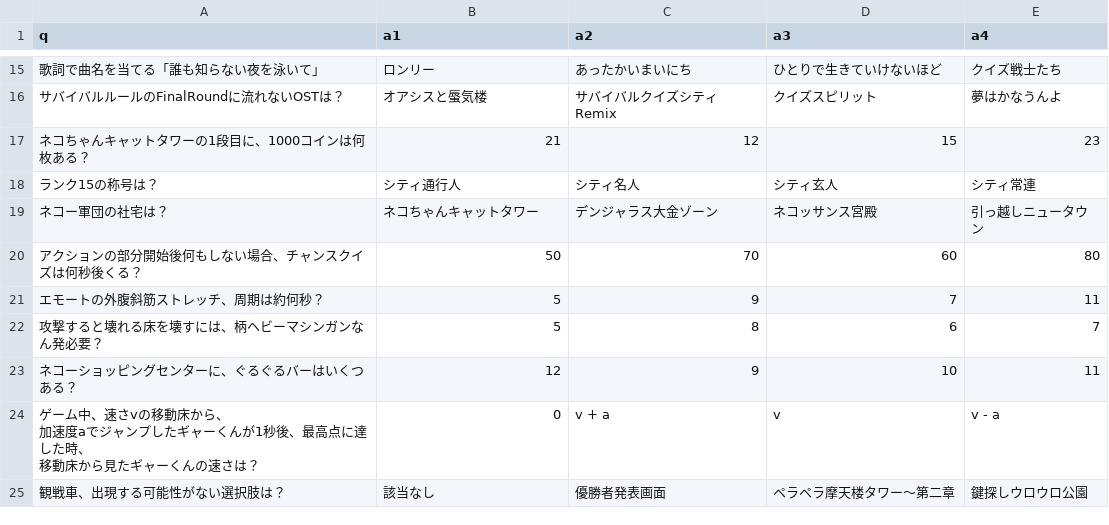
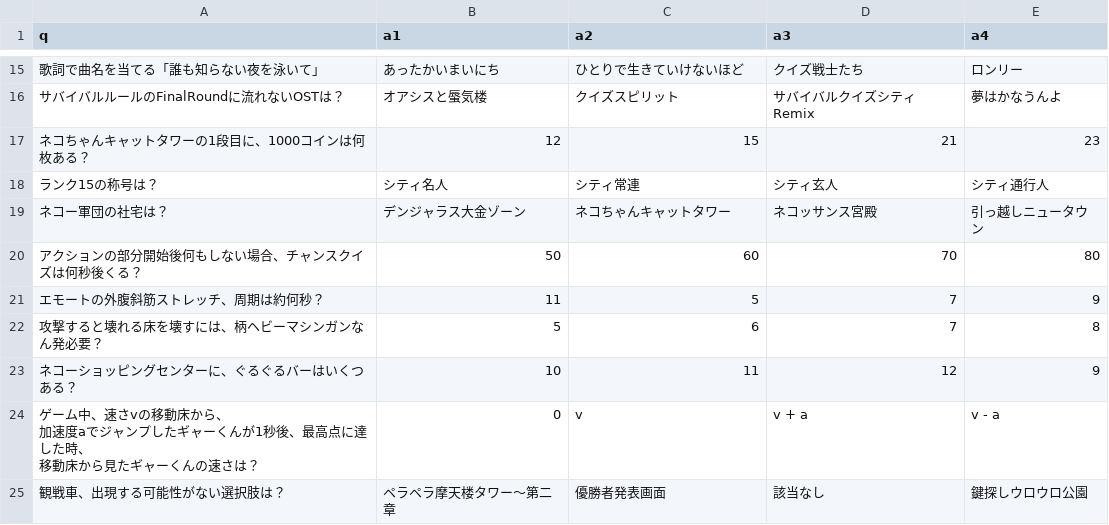
Before and after one commit to spc11400/sqc_quizzes, a CSV file: _SQCクイズ（ギャラクシー）.csv, drawn as a sheet; only a part is shown, gaps mark what is left out; the diff covers the shown part only.

```diff
--- a/_SQCクイズ（ギャラクシー）.csv
+++ b/_SQCクイズ（ギャラクシー）.csv
@@ -16,13 +16,13 @@ q,a1,a2,a3,a4
-歌詞で曲名を当てる「誰も知らない夜を泳いて」,ロンリー,あったかいまいにち,ひとりで生きていけないほど,クイズ戦士たち
-サバイバルルールのFinalRoundに流れないOSTは？,オアシスと蜃気楼,サバイバルクイズシティ Remix,クイズスピリット,夢はかなうんよ
-ネコちゃんキャットタワーの1段目に、1000コインは何枚ある？,21,12,15,23
-ランク15の称号は？,シティ通行人,シティ名人,シティ玄人,シティ常連
-ネコー軍団の社宅は？,ネコちゃんキャットタワー,デンジャラス大金ゾーン,ネコッサンス宮殿,引っ越しニュータウン
-アクションの部分開始後何もしない場合、チャンスクイズは何秒後くる？,50,70,60,80
-エモートの外腹斜筋ストレッチ、周期は約何秒？,5,9,7,11
-攻撃すると壊れる床を壊すには、柄ヘビーマシンガンなん発必要？,5,8,6,7
-ネコーショッピングセンターに、ぐるぐるバーはいくつある？,12,9,10,11
-"ゲーム中、速さvの移動床から、
-加速度aでジャンプしたギャーくんが1秒後、最高点に達した時、
-移動床から見たギャーくんの速さは？",0,v + a,v,v - a
-観戦車、出現する可能性がない選択肢は？,該当なし,優勝者発表画面,ペラペラ摩天楼タワー～第二章,鍵探しウロウロ公園
+歌詞で曲名を当てる「誰も知らない夜を泳いて」,あったかいまいにち,ひとりで生きていけないほど,クイズ戦士たち,ロンリー
+サバイバルルールのFinalRoundに流れないOSTは？,オアシスと蜃気楼,クイズスピリット,サバイバルクイズシティ Remix,夢はかなうんよ
+ネコちゃんキャットタワーの1段目に、1000コインは何枚ある？,12,15,21,23
+ランク15の称号は？,シティ名人,シティ常連,シティ玄人,シティ通行人
+ネコー軍団の社宅は？,デンジャラス大金ゾーン,ネコちゃんキャットタワー,ネコッサンス宮殿,引っ越しニュータウン
+アクションの部分開始後何もしない場合、チャンスクイズは何秒後くる？,50,60,70,80
+エモートの外腹斜筋ストレッチ、周期は約何秒？,11,5,7,9
+攻撃すると壊れる床を壊すには、柄ヘビーマシンガンなん発必要？,5,6,7,8
+ネコーショッピングセンターに、ぐるぐるバーはいくつある？,10,11,12,9
+"ゲーム中、速さvの移動床から、
+加速度aでジャンプしたギャーくんが1秒後、最高点に達した時、
+移動床から見たギャーくんの速さは？",0,v,v + a,v - a
+観戦車、出現する可能性がない選択肢は？,ペラペラ摩天楼タワー～第二章,優勝者発表画面,該当なし,鍵探しウロウロ公園
```
Also changed, not shown: 1 added row, 1 removed row and 35 edited cells elsewhere in this file, _SQCクイズ（かんたん）.csv, _SQCクイズ（ふつう）.csv, 8 other files.
